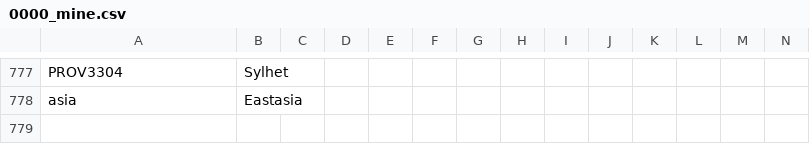
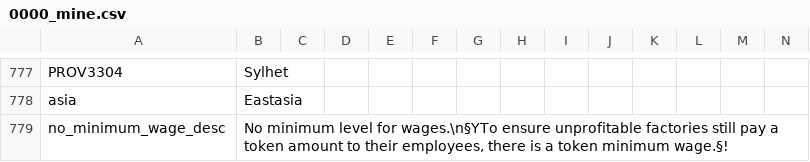
Before and after one commit to Marco-O-Panzer/HFM_MP_Series_Master, a CSV file: HMPS/localisation/0000_mine.csv, drawn as a sheet; only a part is shown, gaps mark what is left out.

Commit message:
Wool & Silk
- Greatly increased the base wool production
- Greatly increased the base silk cost
- Everyday wool needs slightly reduced
- Reps infamy reduced from 1.2 to 1
- Base min wage to ensure some payout in unprofitable factories

```diff
--- a/HMPS/localisation/0000_mine.csv
+++ b/HMPS/localisation/0000_mine.csv
@@ -778 +778,2 @@ PROV3304;Sylhet;;;;;;;;;;;;;
 asia;Eastasia
+no_minimum_wage_desc;No minimum level for wages.\n§YTo ensure unprofitable factories still pay a token amount to their employees, there is a token minimum wage.§!;;;;;;;;;;;;;
```
Also changed, not shown: 11 other files.
